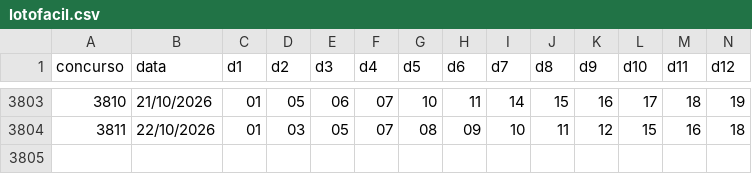
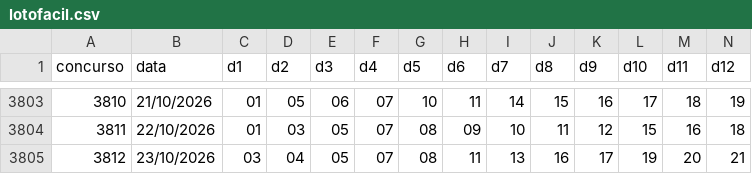
Before and after one commit to paulovicenteferreira56-collab/lotofacil-data, a CSV file: data/lotofacil.csv, drawn as a sheet; only a part is shown, gaps mark what is left out; rows hold the shown columns only; the diff names each change by its address in the sheet, - before the commit and + after, or states it on an @@ line.

```diff
--- a/data/lotofacil.csv
+++ b/data/lotofacil.csv
+row 3805: 3812 | 23/10/2026 | 03 | 04 | 05 | 07 | 08 | 11 | 13 | 16 | 17 | 19 | 20 | 21
```
